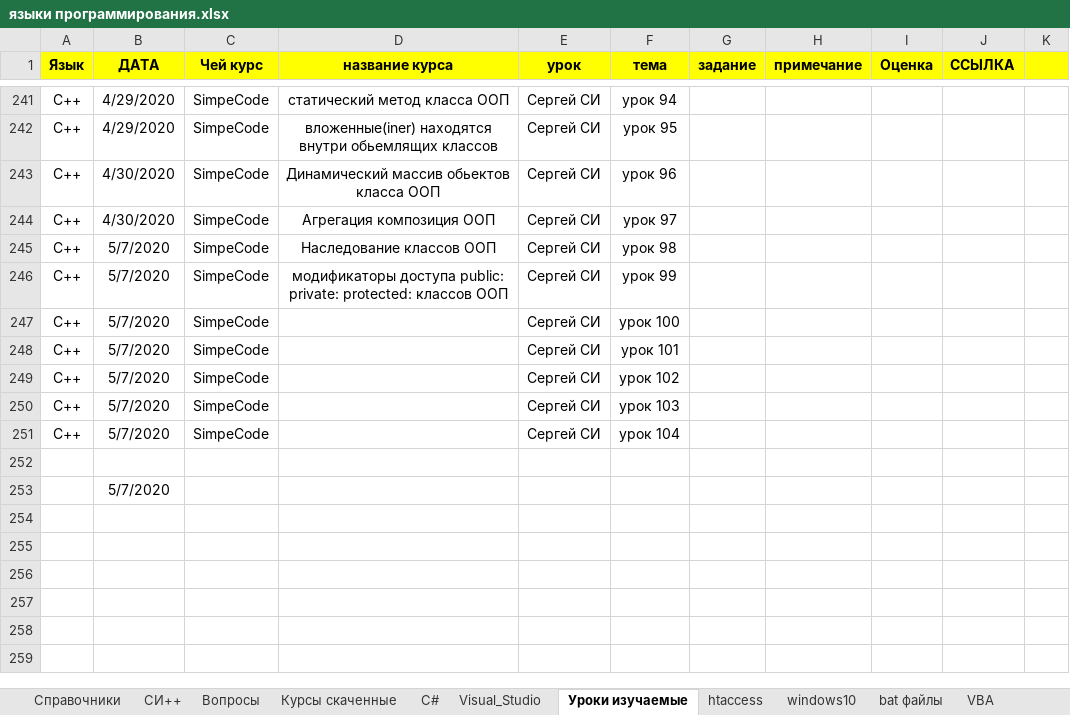
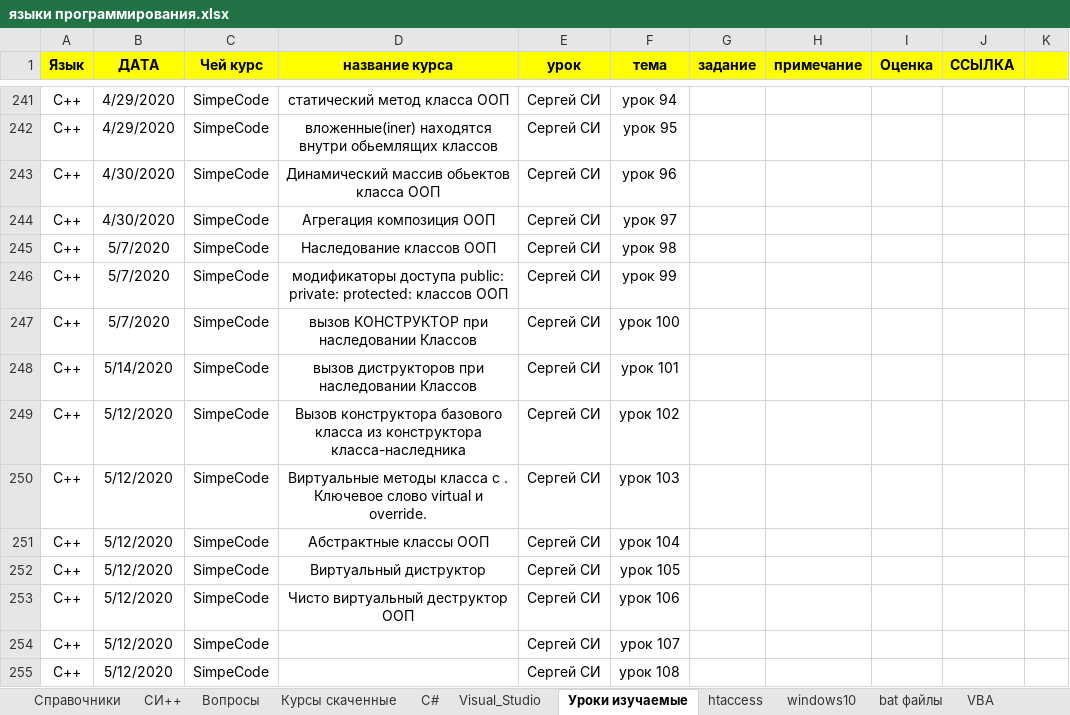
Before and after one commit to John057/domains_documents, an Excel workbook: языки программирования.xlsx, sheet Уроки изучаемые, drawn as a sheet; only a part is shown, gaps mark what is left out; values as stored, in another font and other column widths than the file's, no borders; removed rows and columns are numbered as before the commit, all else as after; the diff names each change by its address in the sheet, - before the commit and + after, or states it on an @@ line.

Commit message:
14.05.2020 CИ++ lesson 106

```diff
--- a/языки программирования.xlsx (sheet Уроки изучаемые)
+++ b/языки программирования.xlsx (sheet Уроки изучаемые)
-D247 (название курса): (empty)
+D247 (название курса): вызов КОНСТРУКТОР при наследовании Классов
-B248 (ДАТА): 5/7/2020
+B248 (ДАТА): 5/14/2020
-D248 (название курса): (empty)
+D248 (название курса): вызов диструкторов при наследовании Классов
-B249 (ДАТА): 5/7/2020
+B249 (ДАТА): 5/12/2020
-D249 (название курса): (empty)
+D249 (название курса): Вызов конструктора базового класса из конструктора класса-наследника
+row 250: C++ | 5/12/2020 | SimpeCode | Виртуальные методы класса c . Ключевое слово virtual и override. | Сергей СИ | урок 103
+row 251: C++ | 5/12/2020 | SimpeCode | Абстрактные классы ООП | Сергей СИ | урок 104
+row 252: C++ | 5/12/2020 | SimpeCode | Виртуальный диструктор | Сергей СИ | урок 105
+row 253: C++ | 5/12/2020 | SimpeCode | Чисто виртуальный деструктор ООП | Сергей СИ | урок 106
-B254:B255 (ДАТА): 5/7/2020
+B254:B255 (ДАТА): 5/12/2020
-F254 (тема): урок 103
+F254 (тема): урок 107
-F255 (тема): урок 104
+F255 (тема): урок 108
-row 252: (empty)
-row 253:  | 5/7/2020
```
Also changed, not shown: sheet Вопросы, sheet рекомендации.
